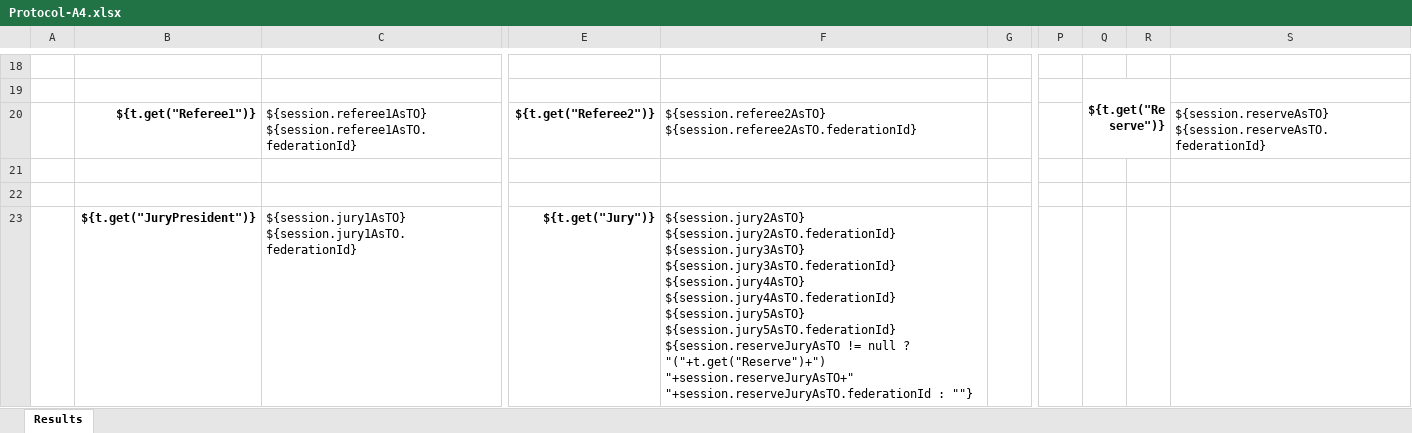
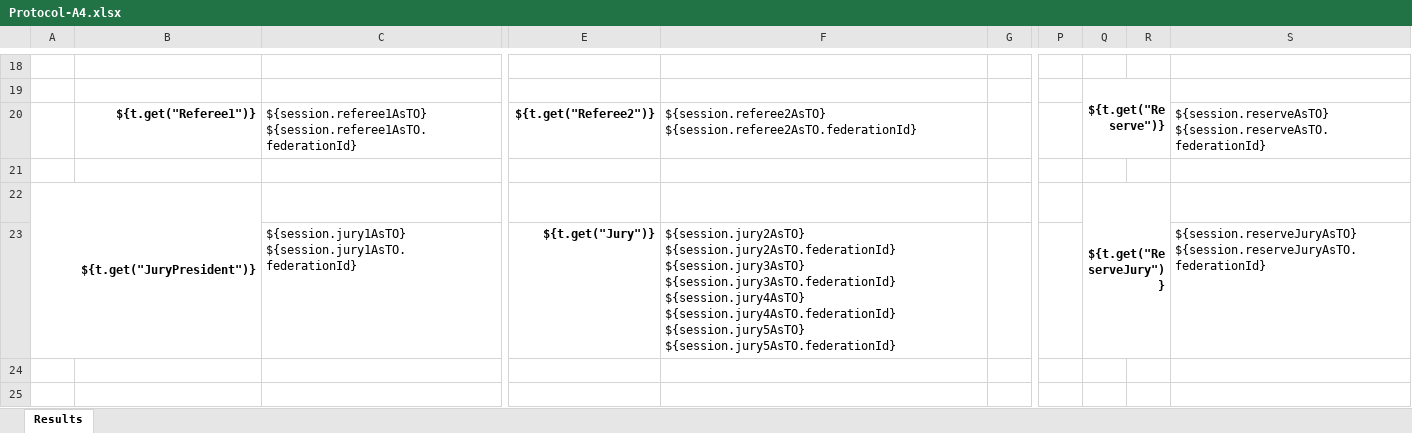
Before and after one commit to jflamy/owlcms4, an Excel workbook: owlcms/src/main/resources/templates/protocol/Protocol-A4.xlsx, sheet Results, drawn as a sheet; only a part is shown, gaps mark what is left out; values as stored, in another font and other column widths than the file's, no borders; conditional formats not drawn; rows hold the shown columns only; the diff names each change by its address in the sheet, - before the commit and + after, or states it on an @@ line.

```diff
--- a/owlcms/src/main/resources/templates/protocol/Protocol-A4.xlsx (sheet Results)
+++ b/owlcms/src/main/resources/templates/protocol/Protocol-A4.xlsx (sheet Results)
-row 22: (empty)
+row 22: ${t.get("JuryPresident")} |  |  |  |  |  |  | ${t.get("ReserveJury")}
+A22:B23 merged
+Q22:R23 merged
-B23: ${t.get("JuryPresident")}
+B23: (empty)
-F23: …${session.jury5AsTO} ${session.jury5AsTO.federationId} ${session.reserveJuryAsTO != null ? "("+t.get("Reserve")+") "+session.reserveJuryAsTO+" "+session.reserveJuryAsTO.federationId : ""}
+F23: …${session.jury5AsTO} ${session.jury5AsTO.federationId}
-S23: (empty)
+S23: ${session.reserveJuryAsTO} ${session.reserveJuryAsTO.federationId}
```
Also changed, not shown: owlcms/src/main/resources/templates/protocol/Protocol-LETTER.xlsx, owlcms/src/main/resources/templates/protocol/Score-A4.xlsx, 7 other files.
